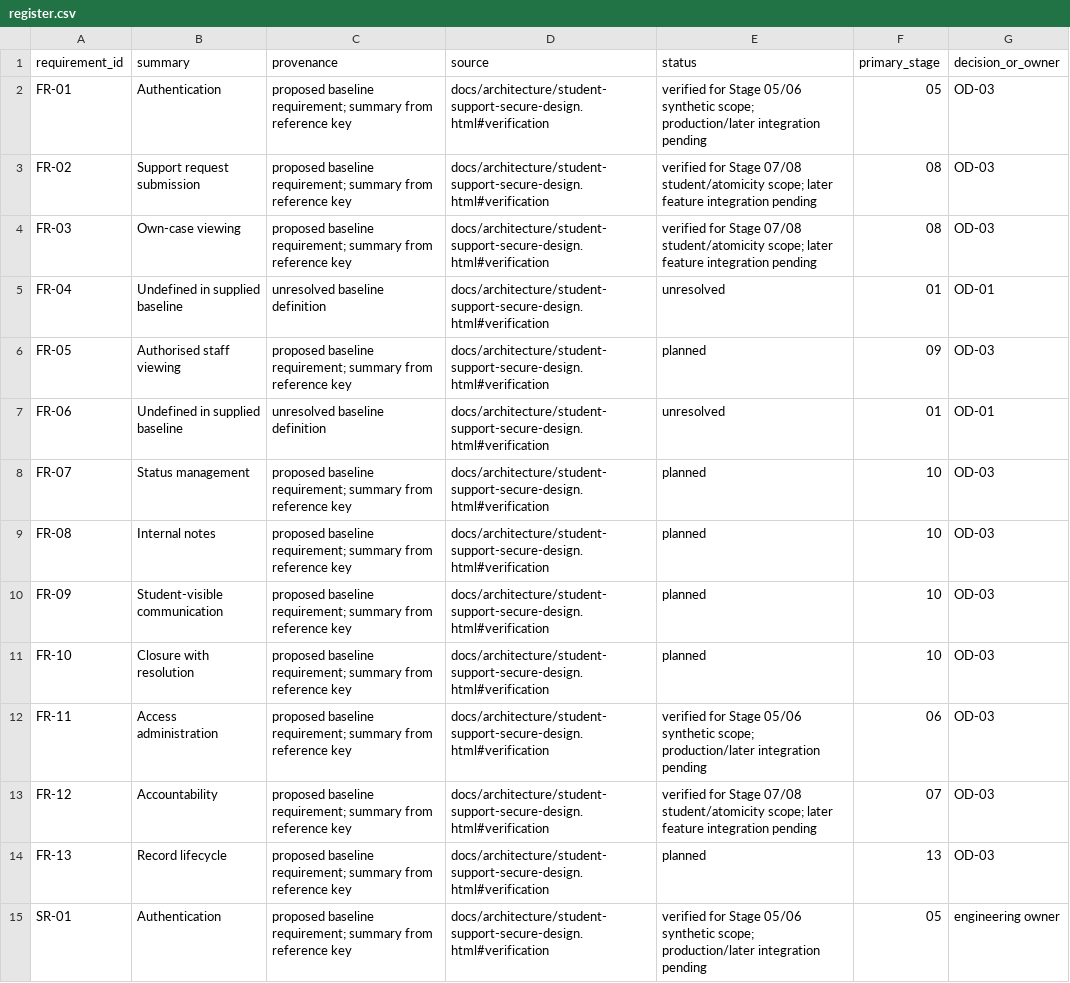
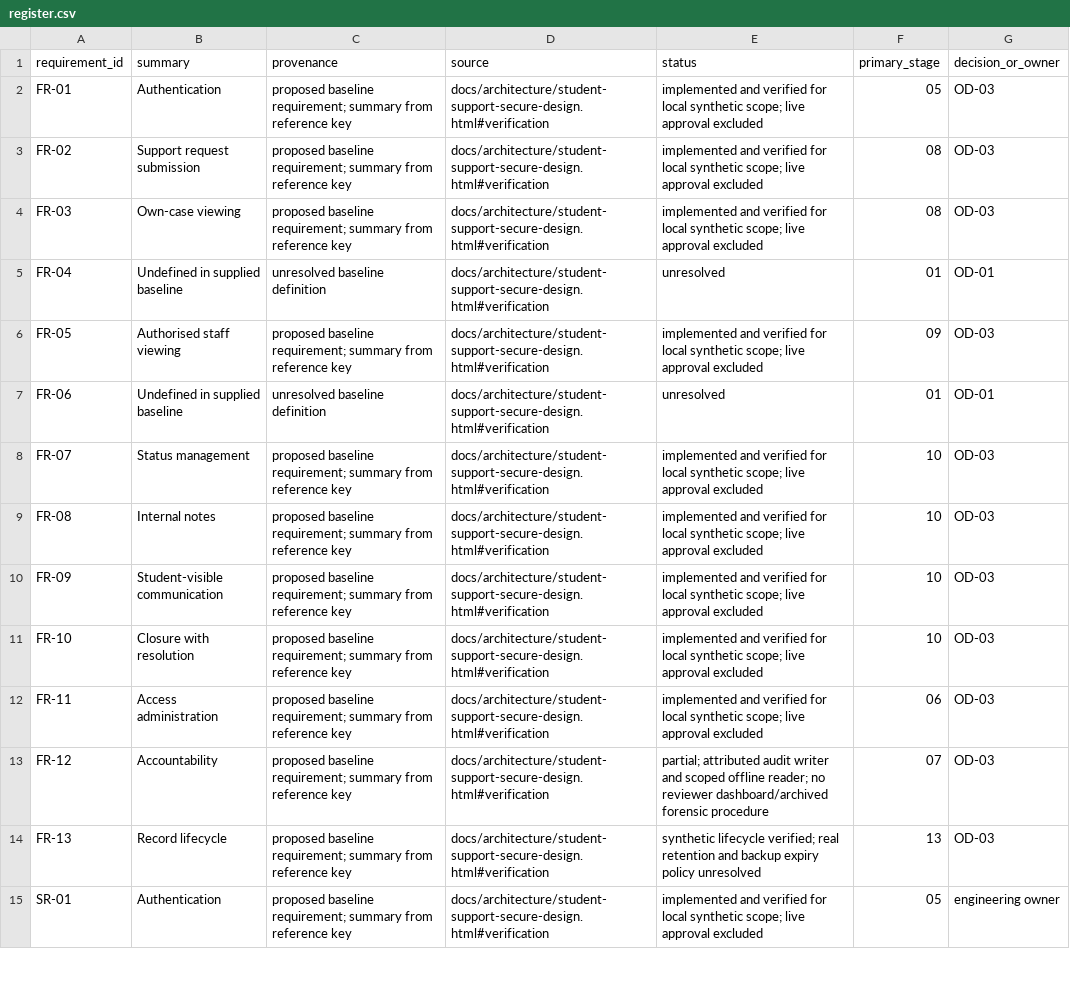
Before and after one commit to JEGSON/student-support-system, a CSV file: docs/requirements/register.csv, drawn as a sheet; only a part is shown; the diff covers the shown part only.

Commit message:
Reconcile stage 17 as-built architecture requirements and operator guides

```diff
--- a/docs/requirements/register.csv
+++ b/docs/requirements/register.csv
@@ -1,15 +1,15 @@
 requirement_id,summary,provenance,source,status,primary_stage,decision_or_owner
-FR-01,Authentication,proposed baseline requirement; summary from reference key,docs/architecture/student-support-secure-design.html#verification,verified for Stage 05/06 synthetic scope; production/later integration pending,05,OD-03
-FR-02,Support request submission,proposed baseline requirement; summary from reference key,docs/architecture/student-support-secure-design.html#verification,verified for Stage 07/08 student/atomicity scope; later feature integration pending,08,OD-03
-FR-03,Own-case viewing,proposed baseline requirement; summary from reference key,docs/architecture/student-support-secure-design.html#verification,verified for Stage 07/08 student/atomicity scope; later feature integration pending,08,OD-03
+FR-01,Authentication,proposed baseline requirement; summary from reference key,docs/architecture/student-support-secure-design.html#verification,implemented and verified for local synthetic scope; live approval excluded,05,OD-03
+FR-02,Support request submission,proposed baseline requirement; summary from reference key,docs/architecture/student-support-secure-design.html#verification,implemented and verified for local synthetic scope; live approval excluded,08,OD-03
+FR-03,Own-case viewing,proposed baseline requirement; summary from reference key,docs/architecture/student-support-secure-design.html#verification,implemented and verified for local synthetic scope; live approval excluded,08,OD-03
 FR-04,Undefined in supplied baseline,unresolved baseline definition,docs/architecture/student-support-secure-design.html#verification,unresolved,01,OD-01
-FR-05,Authorised staff viewing,proposed baseline requirement; summary from reference key,docs/architecture/student-support-secure-design.html#verification,planned,09,OD-03
+FR-05,Authorised staff viewing,proposed baseline requirement; summary from reference key,docs/architecture/student-support-secure-design.html#verification,implemented and verified for local synthetic scope; live approval excluded,09,OD-03
 FR-06,Undefined in supplied baseline,unresolved baseline definition,docs/architecture/student-support-secure-design.html#verification,unresolved,01,OD-01
-FR-07,Status management,proposed baseline requirement; summary from reference key,docs/architecture/student-support-secure-design.html#verification,planned,10,OD-03
-FR-08,Internal notes,proposed baseline requirement; summary from reference key,docs/architecture/student-support-secure-design.html#verification,planned,10,OD-03
-FR-09,Student-visible communication,proposed baseline requirement; summary from reference key,docs/architecture/student-support-secure-design.html#verification,planned,10,OD-03
-FR-10,Closure with resolution,proposed baseline requirement; summary from reference key,docs/architecture/student-support-secure-design.html#verification,planned,10,OD-03
-FR-11,Access administration,proposed baseline requirement; summary from reference key,docs/architecture/student-support-secure-design.html#verification,verified for Stage 05/06 synthetic scope; production/later integration pending,06,OD-03
-FR-12,Accountability,proposed baseline requirement; summary from reference key,docs/architecture/student-support-secure-design.html#verification,verified for Stage 07/08 student/atomicity scope; later feature integration pending,07,OD-03
-FR-13,Record lifecycle,proposed baseline requirement; summary from reference key,docs/architecture/student-support-secure-design.html#verification,planned,13,OD-03
-SR-01,Authentication,proposed baseline requirement; summary from reference key,docs/architecture/student-support-secure-design.html#verification,verified for Stage 05/06 synthetic scope; production/later integration pending,05,engineering owner
+FR-07,Status management,proposed baseline requirement; summary from reference key,docs/architecture/student-support-secure-design.html#verification,implemented and verified for local synthetic scope; live approval excluded,10,OD-03
+FR-08,Internal notes,proposed baseline requirement; summary from reference key,docs/architecture/student-support-secure-design.html#verification,implemented and verified for local synthetic scope; live approval excluded,10,OD-03
+FR-09,Student-visible communication,proposed baseline requirement; summary from reference key,docs/architecture/student-support-secure-design.html#verification,implemented and verified for local synthetic scope; live approval excluded,10,OD-03
+FR-10,Closure with resolution,proposed baseline requirement; summary from reference key,docs/architecture/student-support-secure-design.html#verification,implemented and verified for local synthetic scope; live approval excluded,10,OD-03
+FR-11,Access administration,proposed baseline requirement; summary from reference key,docs/architecture/student-support-secure-design.html#verification,implemented and verified for local synthetic scope; live approval excluded,06,OD-03
+FR-12,Accountability,proposed baseline requirement; summary from reference key,docs/architecture/student-support-secure-design.html#verification,partial; attributed audit writer and scoped offline reader; no reviewer dashboard/archived forensic procedure,07,OD-03
+FR-13,Record lifecycle,proposed baseline requirement; summary from reference key,docs/architecture/student-support-secure-design.html#verification,synthetic lifecycle verified; real retention and backup expiry policy unresolved,13,OD-03
+SR-01,Authentication,proposed baseline requirement; summary from reference key,docs/architecture/student-support-secure-design.html#verification,implemented and verified for local synthetic scope; live approval excluded,05,engineering owner
```
Also changed, not shown: 27 edited cells elsewhere in this file, docs/decisions/architecture-decisions.csv, docs/development/backlog.csv, 33 other files.
